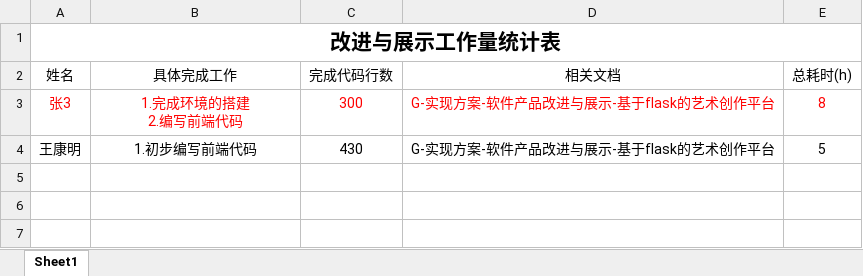
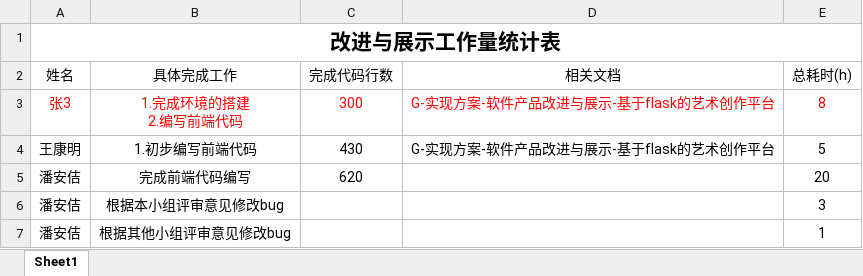
Before and after one commit to bhsei/20_G, an Excel workbook: 实验8：工作量估计与统计分析/实验3 软件产品改进与展示工作统计.xlsx, sheet Sheet1, drawn as a sheet; values as stored, in another font and other column widths than the file's, no borders; table styles not drawn; the diff names each change by its address in the sheet, - before the commit and + after, or states it on an @@ line.

```diff
--- a/实验8：工作量估计与统计分析/实验3 软件产品改进与展示工作统计.xlsx (sheet Sheet1)
+++ b/实验8：工作量估计与统计分析/实验3 软件产品改进与展示工作统计.xlsx (sheet Sheet1)
+row 5: 潘安佶 | 完成前端代码编写 | 620 |  | 20
+row 6: 潘安佶 | 根据本小组评审意见修改bug |  |  | 3
+row 7: 潘安佶 | 根据其他小组评审意见修改bug |  |  | 1
```
Also changed, not shown: 实验8：工作量估计与统计分析/实验4 软件测试工作统计.xlsx, 实验8：工作量估计与统计分析/实验5 软件测试评审工作统计.xlsx.
